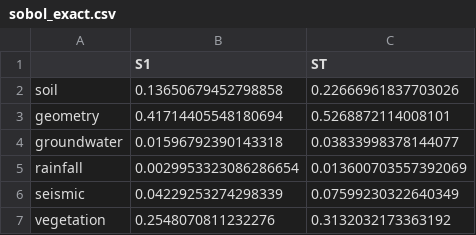
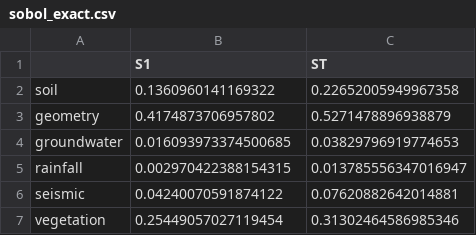
Before and after one commit to rahmatbkl/MonteCarloSimulationRisk, a CSV file: results/engine/sobol_exact.csv, drawn as a sheet.

```diff
--- a/results/engine/sobol_exact.csv
+++ b/results/engine/sobol_exact.csv
@@ -1,7 +1,7 @@
 ,S1,ST
-soil,0.13650679452798858,0.22666961837703026
-geometry,0.41714405548180694,0.5268872114008101
-groundwater,0.01596792390143318,0.03833998378144077
-rainfall,0.0029953323086286654,0.013600703557392069
-seismic,0.04229253274298339,0.07599230322640349
-vegetation,0.2548070811232276,0.3132032173363192
+soil,0.1360960141169322,0.22652005949967358
+geometry,0.4174873706957802,0.5271478896938879
+groundwater,0.016093973374500685,0.03829796919774653
+rainfall,0.002970422388154315,0.013785556347016947
+seismic,0.04240070591874122,0.07620882642014881
+vegetation,0.25449057027119454,0.31302464586985346
```
Also changed, not shown: results/engine/acceptance.csv, results/engine/full_factorial_v2.csv, 25 other files.
